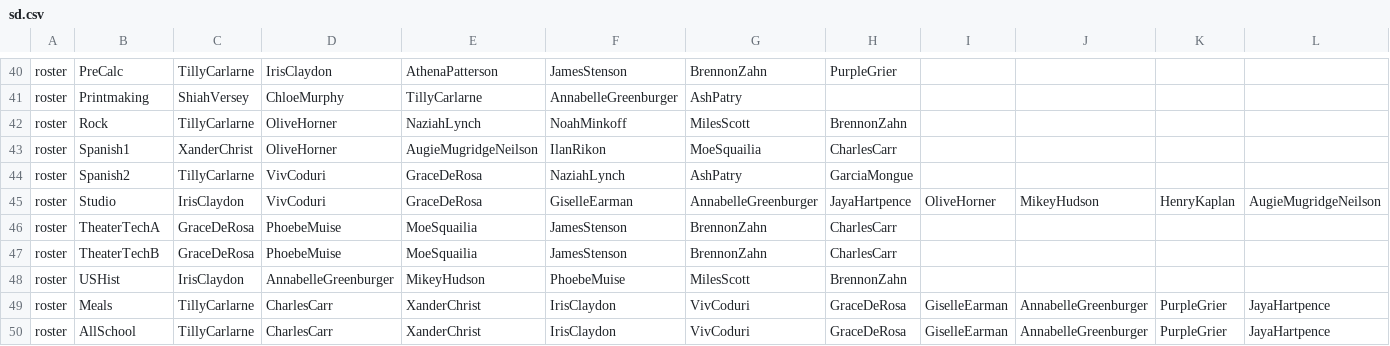
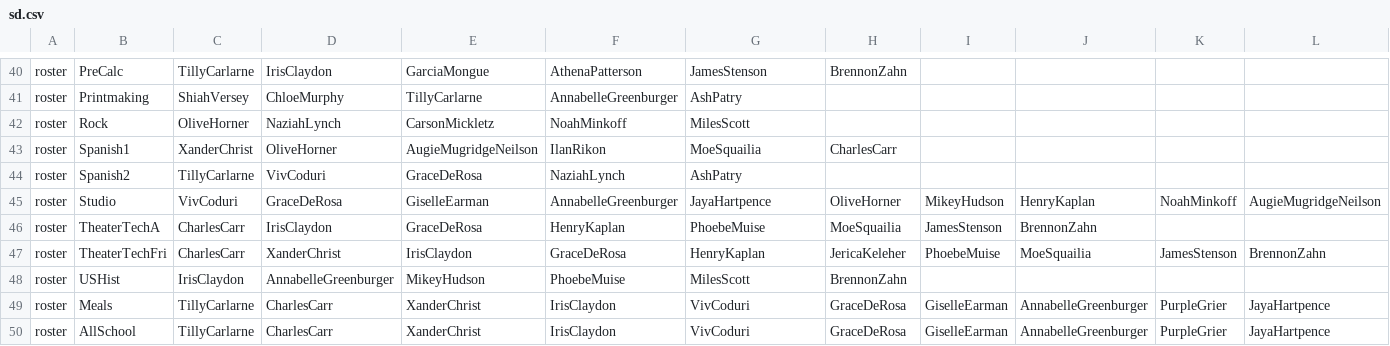
Before and after one commit to buxtonschool/attendance, a CSV file: sd.csv, drawn as a sheet; only a part is shown, gaps mark what is left out; removed rows and columns are numbered as before the commit, all else as after; rows hold the shown columns only; the diff covers the shown part only; the diff names each change by its address in the sheet, - before the commit and + after, or states it on an @@ line.

```diff
--- a/sd.csv
+++ b/sd.csv
-E40: AthenaPatterson
+E40: GarciaMongue
-F40: JamesStenson
+F40: AthenaPatterson
-G40: BrennonZahn
+G40: JamesStenson
-H40: PurpleGrier
+H40: BrennonZahn
-C42: TillyCarlarne
+C42: OliveHorner
-D42: OliveHorner
+D42: NaziahLynch
-E42: NaziahLynch
+E42: CarsonMickletz
-H42: BrennonZahn
+H42: (empty)
-H44: GarciaMongue
+H44: (empty)
-C45: IrisClaydon
+C45: VivCoduri
-D45: VivCoduri
+D45: GraceDeRosa
-E45: GraceDeRosa
+E45: GiselleEarman
-F45: GiselleEarman
+F45: AnnabelleGreenburger
-G45: AnnabelleGreenburger
+G45: JayaHartpence
-H45: JayaHartpence
+H45: OliveHorner
-I45: OliveHorner
+I45: MikeyHudson
-J45: MikeyHudson
+J45: HenryKaplan
-K45: HenryKaplan
+K45: NoahMinkoff
-C46: GraceDeRosa
+C46: CharlesCarr
-D46: PhoebeMuise
+D46: IrisClaydon
-E46: MoeSquailia
+E46: GraceDeRosa
-F46: JamesStenson
+F46: HenryKaplan
-G46: BrennonZahn
+G46: PhoebeMuise
-H46: CharlesCarr
+H46: MoeSquailia
-I46: (empty)
+I46: JamesStenson
-J46: (empty)
+J46: BrennonZahn
-row 47: roster | TheaterTechB | GraceDeRosa | PhoebeMuise | MoeSquailia | JamesStenson | BrennonZahn | CharlesCarr
+row 47: roster | TheaterTechFri | CharlesCarr | XanderChrist | IrisClaydon | GraceDeRosa | HenryKaplan | JericaKeleher | PhoebeMuise | MoeSquailia | JamesStenson | BrennonZahn
```
Also changed, not shown: 31 edited cells elsewhere in this file, 1 other file.
